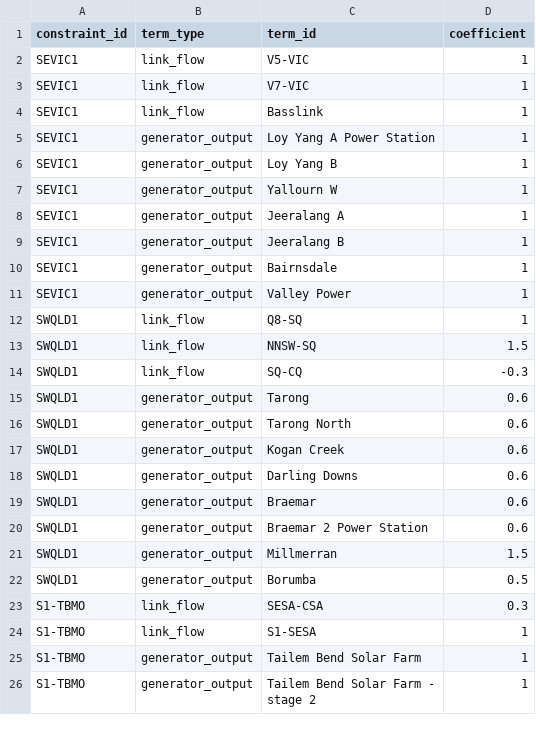
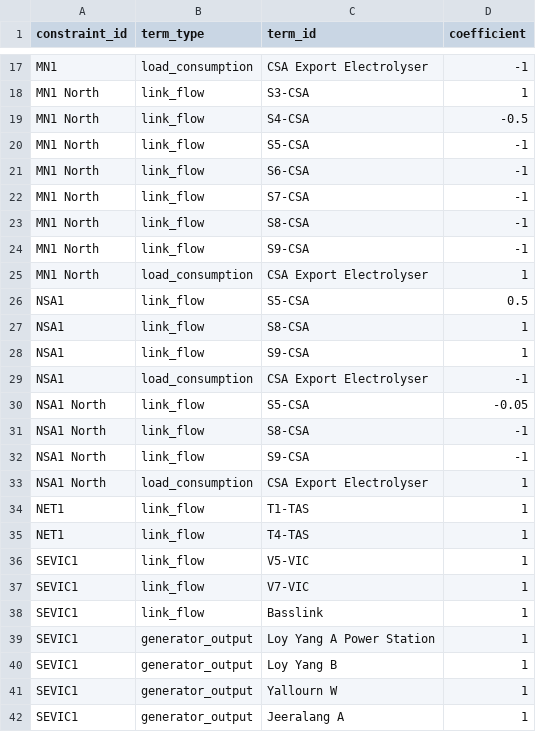
Before and after one commit to Open-ISP/ISPyPSA, a CSV file: src/ispypsa/templater/manually_extracted_template_tables/6.0/custom_constraints_lhs.csv (was src/ispypsa/templater/manually_extracted_template_tables/6.0/rez_transmission_limit_constraints_lhs.csv), drawn as a sheet; only a part is shown, gaps mark what is left out; the shorter side is filled out with more unchanged rows; the diff covers the shown part only.

```diff
--- a/src/ispypsa/templater/manually_extracted_template_tables/6.0/rez_transmission_limit_constraints_lhs.csv
+++ b/src/ispypsa/templater/manually_extracted_template_tables/6.0/custom_constraints_lhs.csv
@@ -2 +17,20 @@
+MN1,load_consumption,CSA Export Electrolyser,-1
+MN1 North,link_flow,S3-CSA,1
+MN1 North,link_flow,S4-CSA,-0.5
+MN1 North,link_flow,S5-CSA,-1
+MN1 North,link_flow,S6-CSA,-1
+MN1 North,link_flow,S7-CSA,-1
+MN1 North,link_flow,S8-CSA,-1
+MN1 North,link_flow,S9-CSA,-1
+MN1 North,load_consumption,CSA Export Electrolyser,1
+NSA1,link_flow,S5-CSA,0.5
+NSA1,link_flow,S8-CSA,1
+NSA1,link_flow,S9-CSA,1
+NSA1,load_consumption,CSA Export Electrolyser,-1
+NSA1 North,link_flow,S5-CSA,-0.05
+NSA1 North,link_flow,S8-CSA,-1
+NSA1 North,link_flow,S9-CSA,-1
+NSA1 North,load_consumption,CSA Export Electrolyser,1
+NET1,link_flow,T1-TAS,1
+NET1,link_flow,T4-TAS,1
 SEVIC1,link_flow,V5-VIC,1
```
Also changed, not shown: 15 added rows elsewhere in this file, 22 other files.
